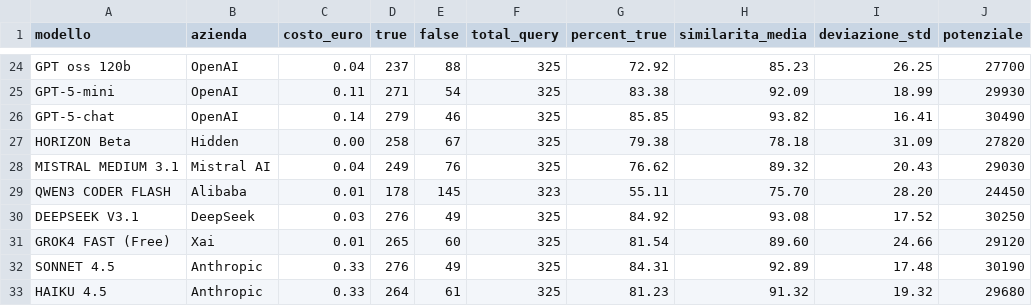
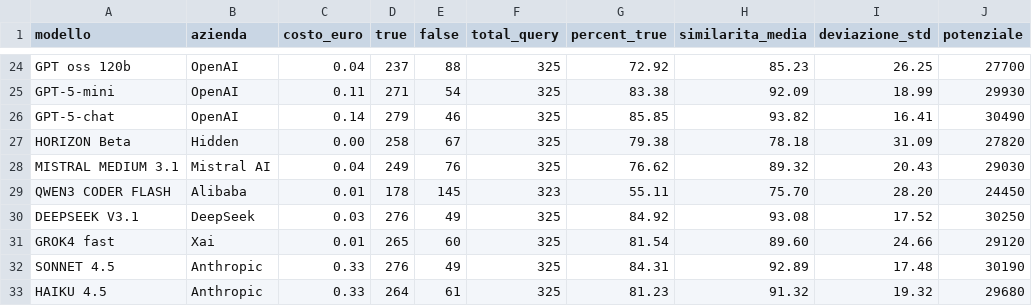
Before and after one commit to Search-Foundry/dashboard-llm, a CSV file: dati.csv, drawn as a sheet; only a part is shown, gaps mark what is left out.

Commit message:
uniformato label grok

```diff
--- a/dati.csv
+++ b/dati.csv
@@ -30,3 +30,3 @@ QWEN3 CODER FLASH,Alibaba,0.01,178,145,323,55.11,75.70,28.20,24450
 DEEPSEEK V3.1,DeepSeek,0.03,276,49,325,84.92,93.08,17.52,30250
-GROK4 FAST (Free),Xai,0.01,265,60,325,81.54,89.60,24.66,29120
+GROK4 fast,Xai,0.01,265,60,325,81.54,89.60,24.66,29120
 SONNET 4.5,Anthropic,0.33,276,49,325,84.31,92.89,17.48,30190
```
